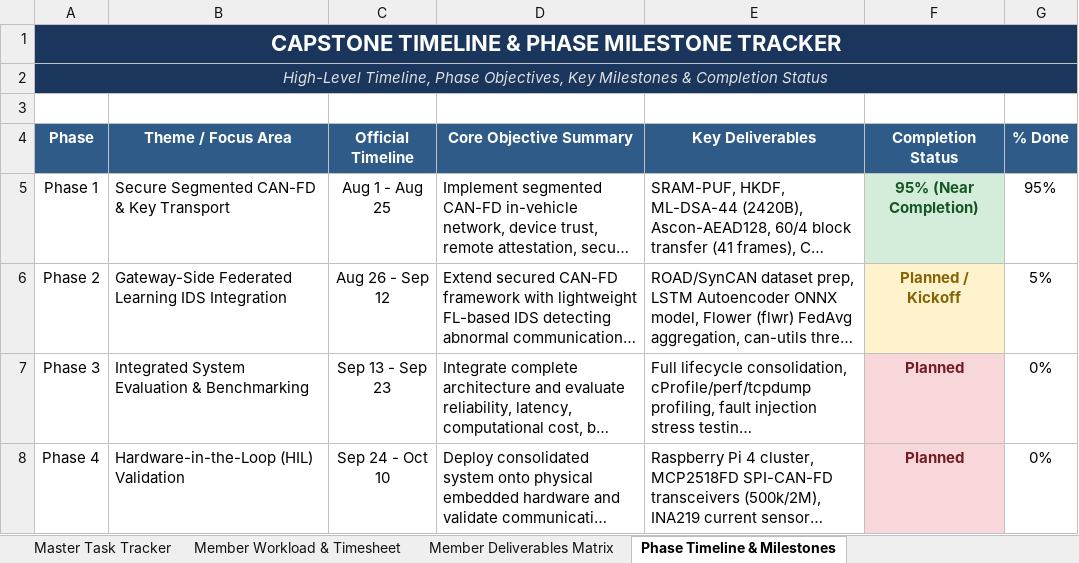
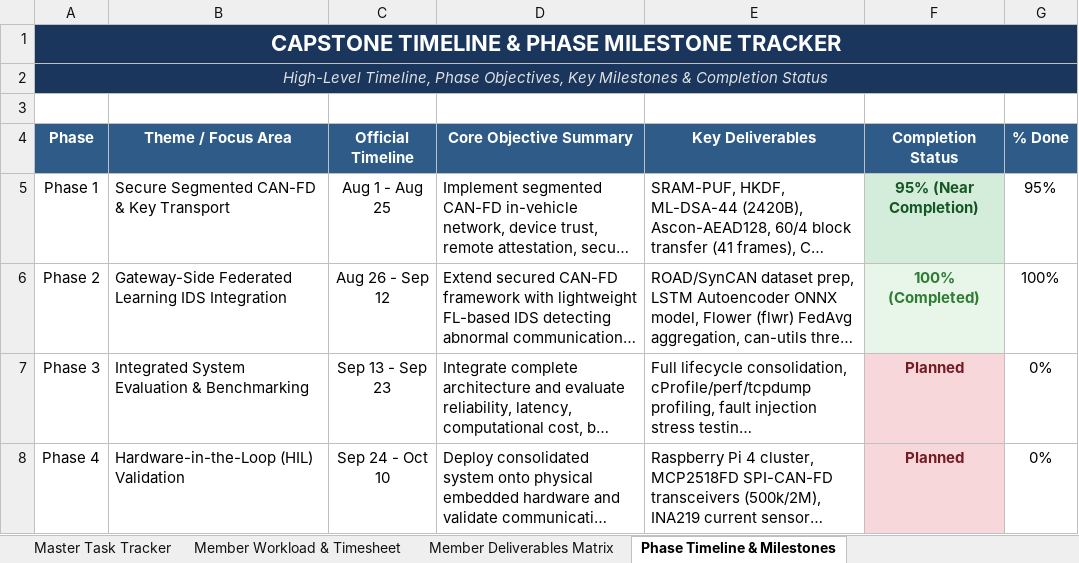
Before and after one commit to PQC-with-IDS-for-CAN-bus/PQC-with-IDS-for-CAN-bus, an Excel workbook: docs/Capstone_Project_Workload_Timesheet_Tracker_v2.xlsx, sheet Phase Timeline & Milestones, drawn as a sheet; long unchanged cells end in …; values as stored, in another font and other column widths than the file's, no borders; the diff names each change by its address in the sheet, - before the commit and + after, or states it on an @@ line.

Commit message:
docs(timesheet): update workload tracker with all completed Phase 2 deliverables and activity logs

```diff
--- a/docs/Capstone_Project_Workload_Timesheet_Tracker_v2.xlsx (sheet Phase Timeline & Milestones)
+++ b/docs/Capstone_Project_Workload_Timesheet_Tracker_v2.xlsx (sheet Phase Timeline & Milestones)
-F6 (Completion Status): Planned / Kickoff
+F6 (Completion Status): 100% (Completed)
@@ F6 fill: #FFF3CD → #E8F5E9, text colour: #856404 → #2E7D32 @@
-G6 (% Done): 5%
+G6 (% Done): 100%
```
Also changed, not shown: sheet Member Workload & Timesheet, sheet Master Task Tracker, sheet Member Deliverables Matrix.
